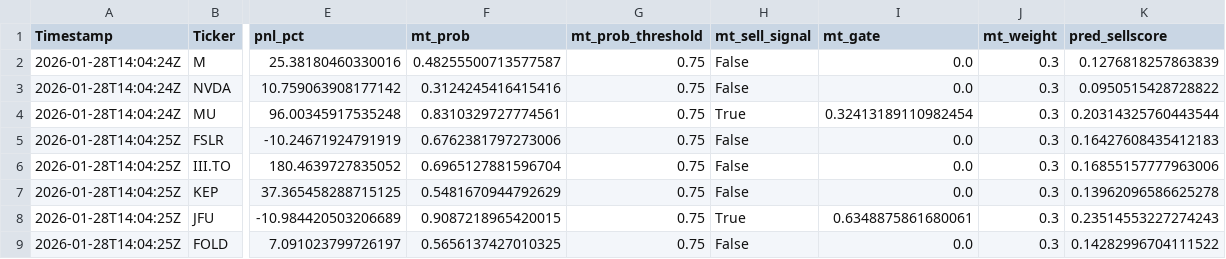
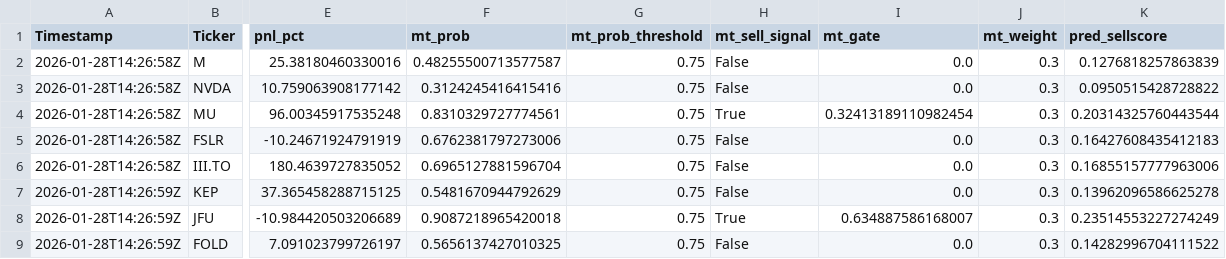
Before and after one commit to andrei1234D/GPT5_SELL, a CSV file: bot/LLM_data/input_llm/llm_predictions.csv, drawn as a sheet; only a part is shown, gaps mark what is left out; the diff names each change by its address in the sheet, - before the commit and + after, or states it on an @@ line.

Commit message:
Auto-update tracker + MT data [2026-01-28 14:27:37 UTC]

```diff
--- a/bot/LLM_data/input_llm/llm_predictions.csv
+++ b/bot/LLM_data/input_llm/llm_predictions.csv
-A2:A4 (Timestamp): 2026-01-28T14:04:24Z
+A2:A4 (Timestamp): 2026-01-28T14:26:58Z
-A5:A6 (Timestamp): 2026-01-28T14:04:25Z
+A5:A6 (Timestamp): 2026-01-28T14:26:58Z
-A7:A9 (Timestamp): 2026-01-28T14:04:25Z
+A7:A9 (Timestamp): 2026-01-28T14:26:59Z
-F8 (mt_prob): 0.9087218965420015
+F8 (mt_prob): 0.9087218965420018
-I8 (mt_gate): 0.6348875861680061
+I8 (mt_gate): 0.634887586168007
-K8 (pred_sellscore): 0.23514553227274243
+K8 (pred_sellscore): 0.23514553227274249
```
Also changed, not shown: bot/live_results.csv, 1 other file.
